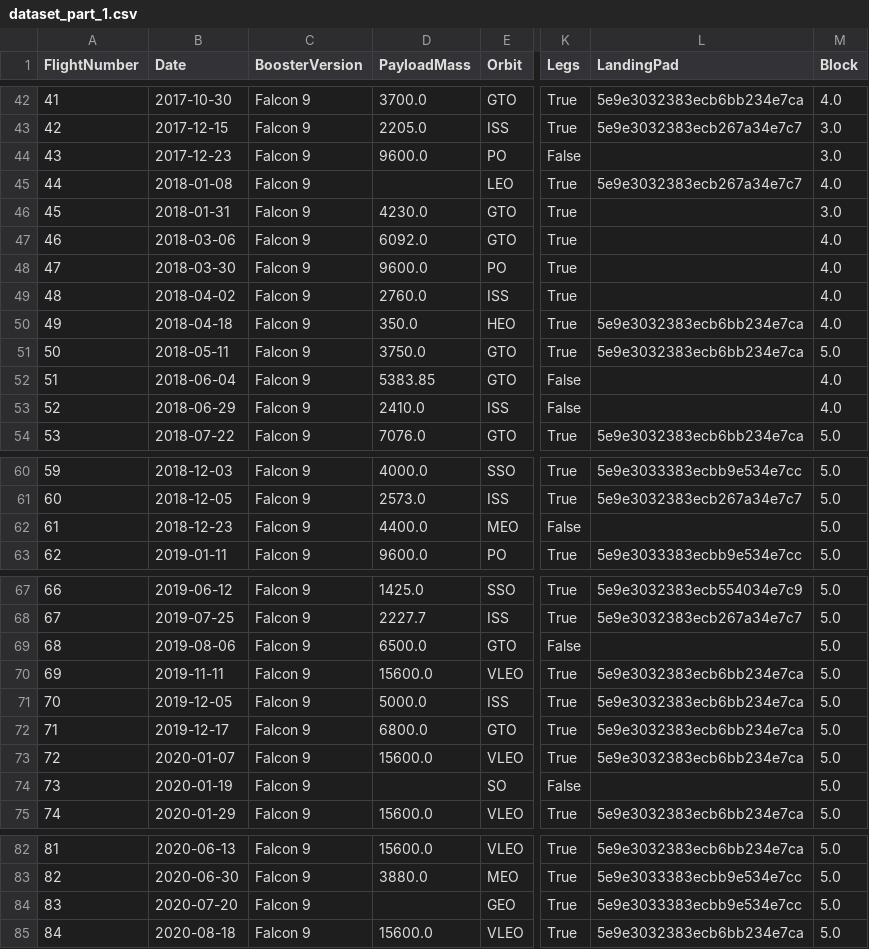
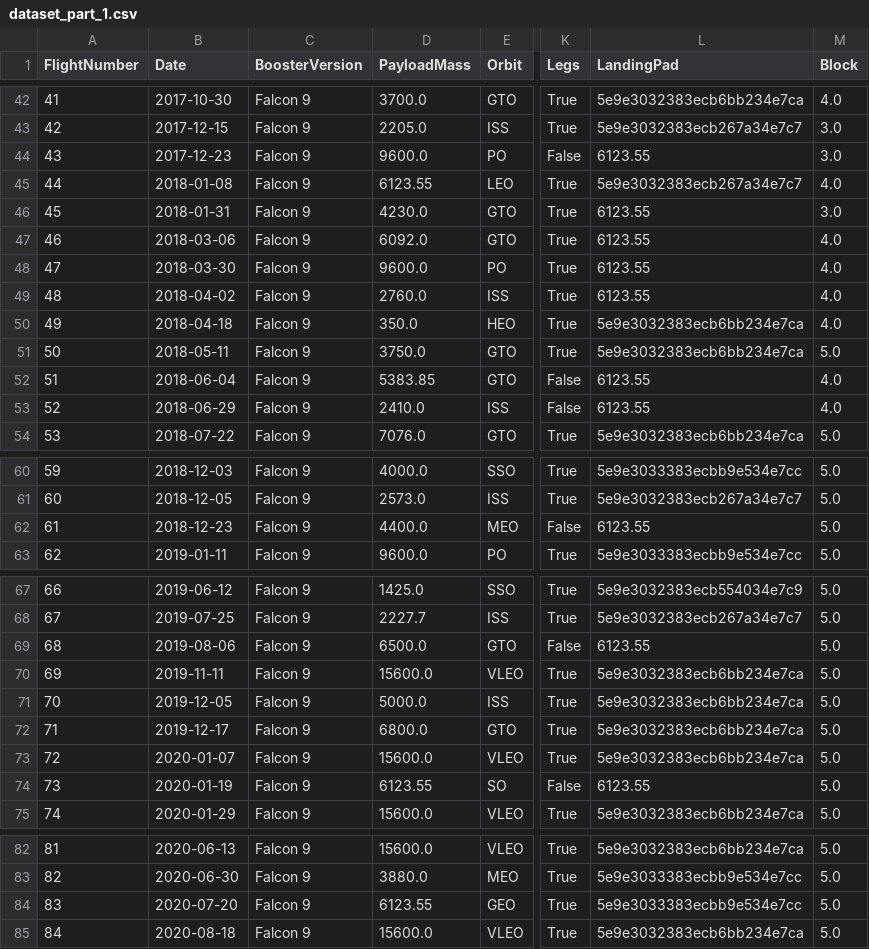
Before and after one commit to liviubalan/applied-data-science-capstone, a CSV file: dataset_part_1.csv, drawn as a sheet; only a part is shown, gaps mark what is left out; the diff covers the shown part only; the diff names each change by its address in the sheet, - before the commit and + after, or states it on an @@ line.

```diff
--- a/dataset_part_1.csv
+++ b/dataset_part_1.csv
-L44 (LandingPad): (empty)
+L44 (LandingPad): 6123.55
-D45 (PayloadMass): (empty)
+D45 (PayloadMass): 6123.55
-L46:L49 (LandingPad): (empty)
+L46:L49 (LandingPad): 6123.55
-L52:L53 (LandingPad): (empty)
+L52:L53 (LandingPad): 6123.55
-L62 (LandingPad): (empty)
+L62 (LandingPad): 6123.55
-L69 (LandingPad): (empty)
+L69 (LandingPad): 6123.55
-D74 (PayloadMass): (empty)
+D74 (PayloadMass): 6123.55
-L74 (LandingPad): (empty)
+L74 (LandingPad): 6123.55
-D84 (PayloadMass): (empty)
+D84 (PayloadMass): 6123.55
```
Also changed, not shown: 18 edited cells elsewhere in this file, 1 other file.
